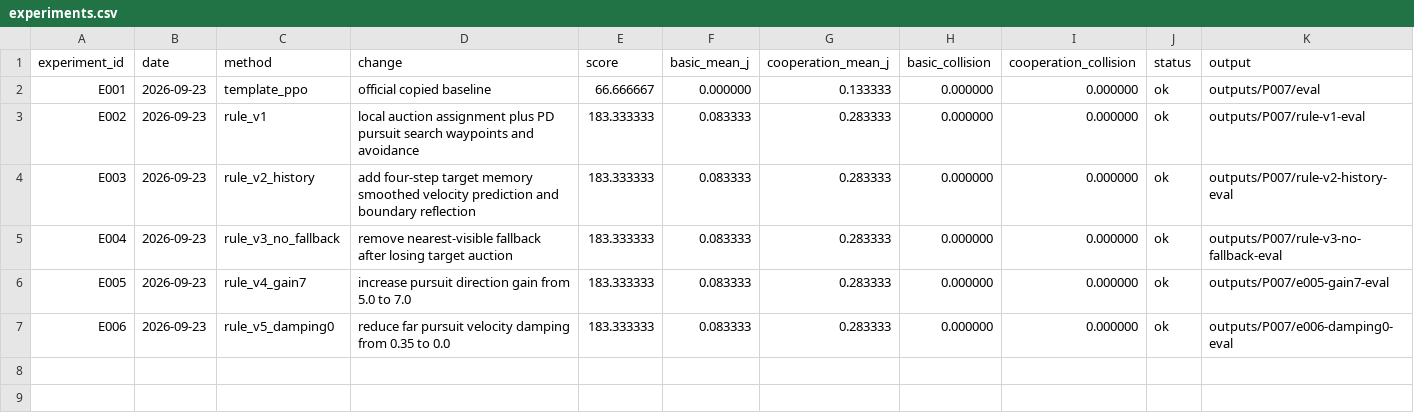
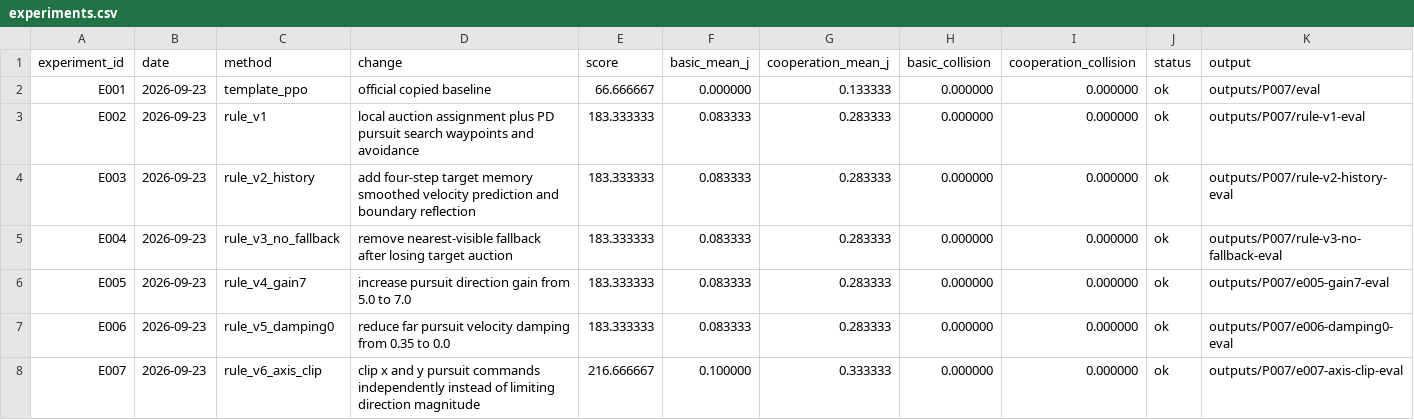
Before and after one commit to njw15189762-a11y/robocup_changsha, a CSV file: participant/P007/experiments.csv, drawn as a sheet; the diff names each change by its address in the sheet, - before the commit and + after, or states it on an @@ line.

```diff
--- a/participant/P007/experiments.csv
+++ b/participant/P007/experiments.csv
+row 8: E007 | 2026-09-23 | rule_v6_axis_clip | clip x and y pursuit commands independently instead of limiting direction magnitude | 216.666667 | 0.100000 | 0.333333 | 0.000000 | 0.000000 | ok | outputs/P007/e007-axis-clip-eval
```
Also changed, not shown: 3 other files.
